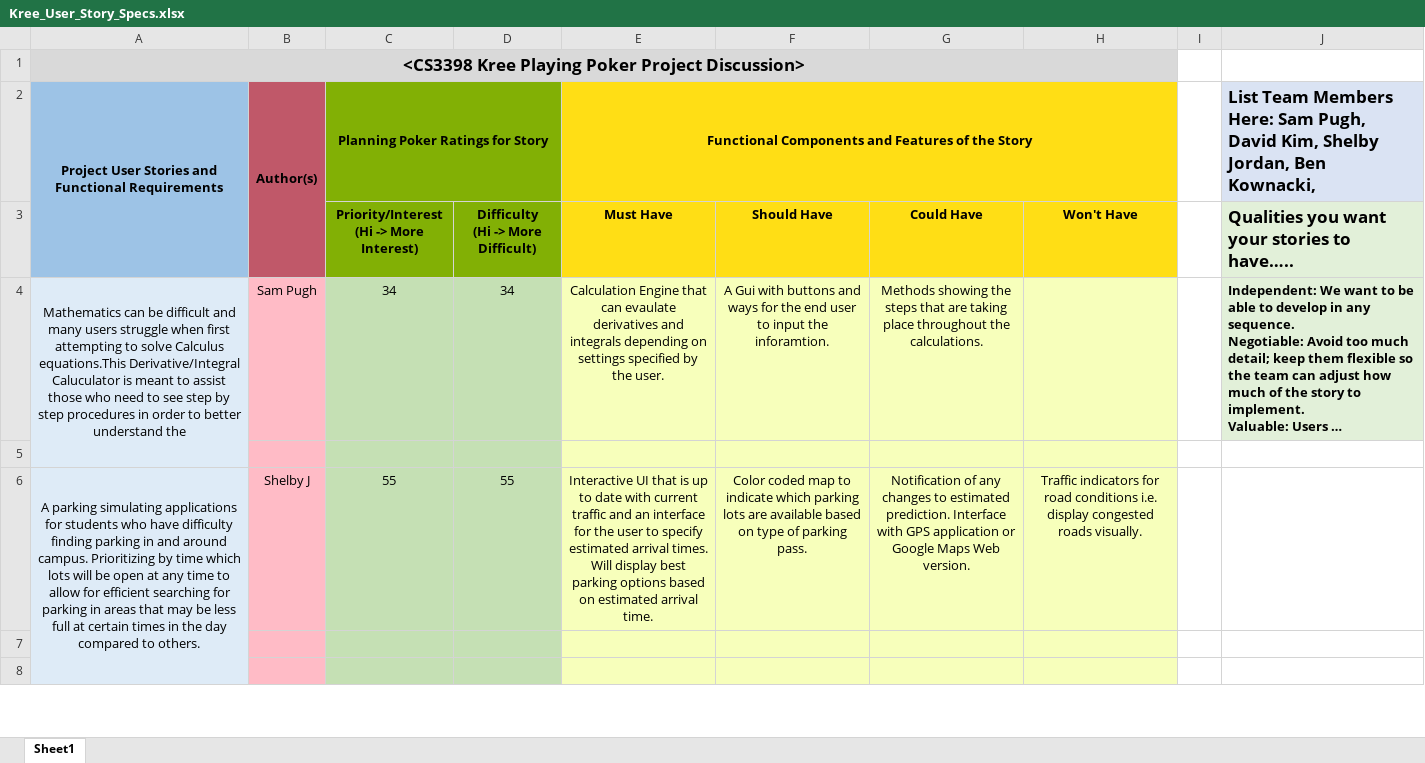
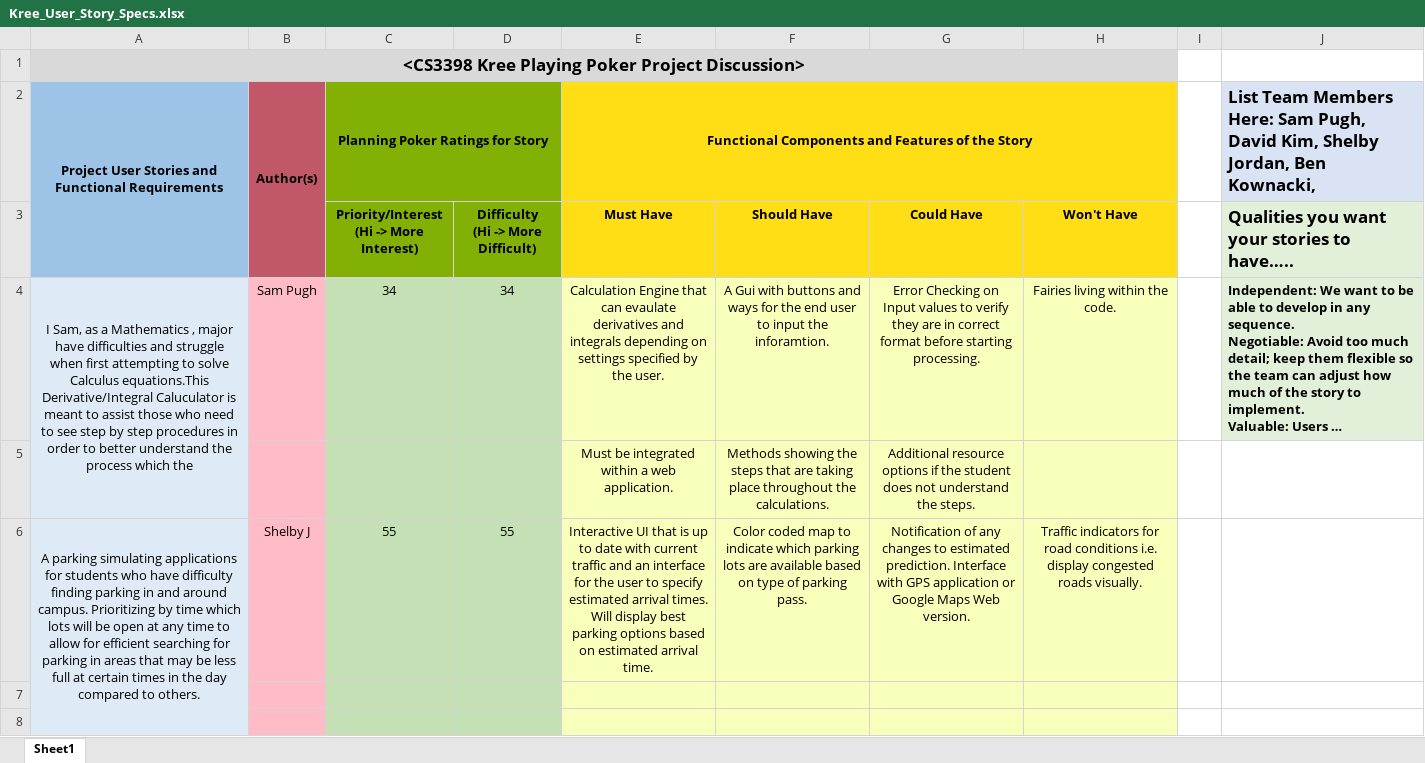
Before and after one commit to bkownacki1/CS3398-Kree-F2019, an Excel workbook: Assignments/Assignment_4/Kree_User_Story_Specs.xlsx, sheet Sheet1, drawn as a sheet; only a part is shown; long unchanged cells end in …; values as stored, in another font and other column widths than the file's, no borders; the diff covers the shown part only; the diff names each change by its address in the sheet, - before the commit and + after, or states it on an @@ line.

Commit message:
finished assignment file, Adding additional must have, should have etc fields

```diff
--- a/Assignments/Assignment_4/Kree_User_Story_Specs.xlsx (sheet Sheet1)
+++ b/Assignments/Assignment_4/Kree_User_Story_Specs.xlsx (sheet Sheet1)
-A4: Mathematics can be difficult and many users struggle when first attempting to solve Calculus equations.This Derivative/Integral Caluculator is meant to assist those who need to see step by step procedures in order to better understand the
+A4: I Sam, as a Mathematics , major have difficulties and struggle when first attempting to solve Calculus equations.This Derivative/Integral Caluculator is meant to assist those who need to see step by step procedures in order to better understand the process which the
-G4: Methods showing the steps that are taking place throughout the calculations.
+G4: Error Checking on Input values to verify they are in correct format before starting processing.
-H4: (empty)
+H4: Fairies living within the code.
-row 5: (empty)
+row 5:  |  |  |  | Must be integrated within a web application. | Methods showing the steps that are taking place throughout the calculations. | Additional resource options if the student does not understand the steps.
```
Also changed, not shown: 1 edited cell elsewhere in this sheet.
